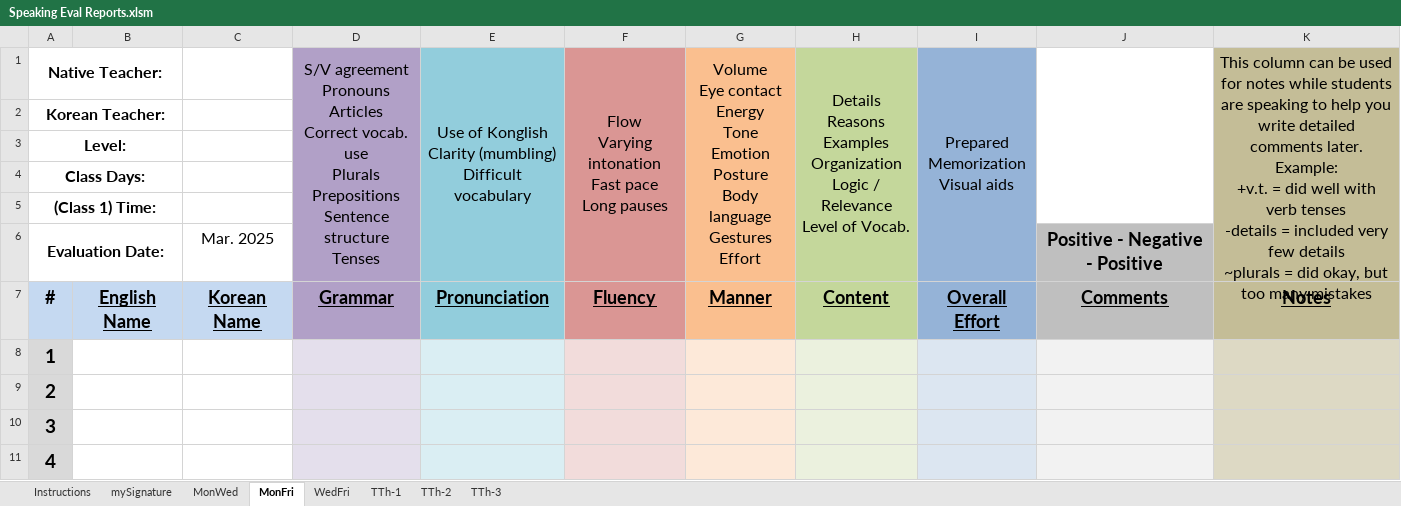
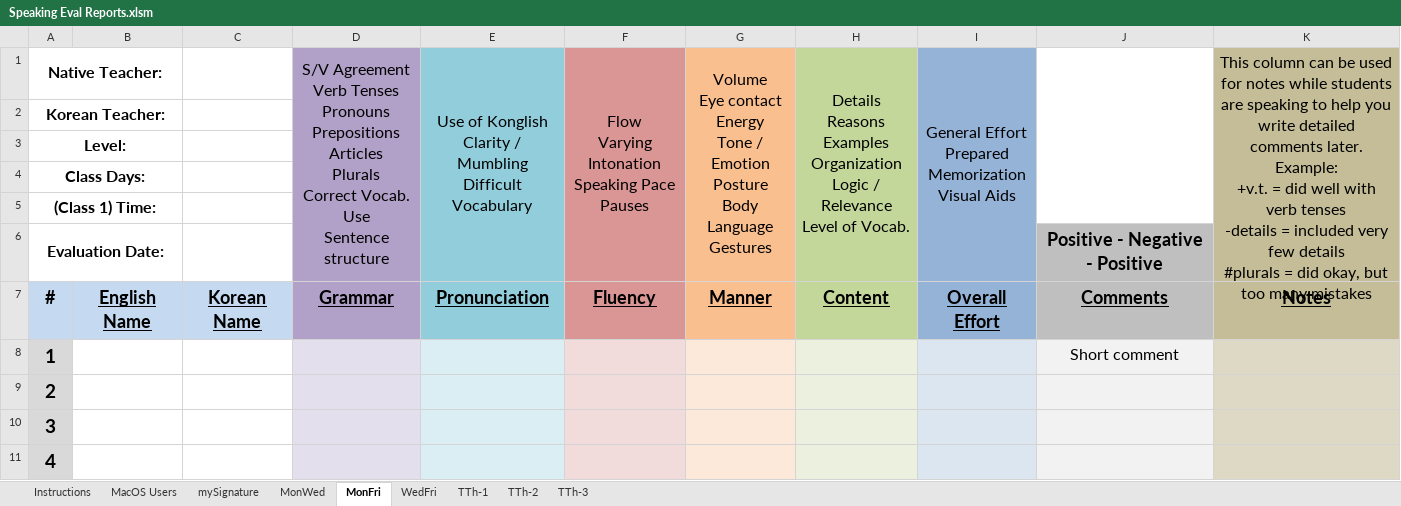
Before and after one commit to papercutter0324/SpeakingEvals, an Excel workbook: Speaking Eval Reports.xlsm, sheet MonFri, drawn as a sheet; only a part is shown; values as stored, in another font and other column widths than the file's, no borders; charts and pictures not drawn; ↵ is a line break in a cell; the diff names each change by its address in the sheet, - before the commit and + after, or states it on an @@ line.

```diff
--- a/Speaking Eval Reports.xlsm (sheet MonFri)
+++ b/Speaking Eval Reports.xlsm (sheet MonFri)
@@ sheet tab unhidden: MacOS Users @@
-D1: S/V agreement ↵ Pronouns ↵ Articles ↵ Correct vocab. use ↵ Plurals ↵ Prepositions ↵ Sentence structure ↵ Tenses
+D1: S/V Agreement ↵ Verb Tenses ↵ Pronouns ↵ Prepositions ↵ Articles ↵ Plurals ↵ Correct Vocab. Use ↵ Sentence structure
-E1: …Konglish ↵ Clarity (mumbling) ↵ Difficult vocabulary
+E1: …Konglish ↵ Clarity / Mumbling ↵ Difficult Vocabulary
-F1: Flow ↵ Varying intonation ↵ Fast pace ↵ Long pauses
+F1: Flow ↵ Varying Intonation ↵ Speaking Pace ↵ Pauses
-G1: …Energy ↵ Tone ↵ Emotion ↵ Posture ↵ Body language ↵ Gestures ↵ Effort
+G1: …Energy ↵ Tone / Emotion ↵ Posture ↵ Body Language ↵ Gestures
-I1: Prepared ↵ Memorization ↵ Visual aids
+I1: General Effort ↵ Prepared ↵ Memorization ↵ Visual Aids
-K1: …few details ↵ ~plurals = did…
+K1: …few details ↵ #plurals = did…
-C6: Mar. 2025
+C6: (empty)
-J8: (empty)
+J8: Short comment
```
Also changed, not shown: sheet WedFri, sheet TTh-1, sheet TTh-2, sheet TTh-3, sheet MonWed, charts or pictures.
